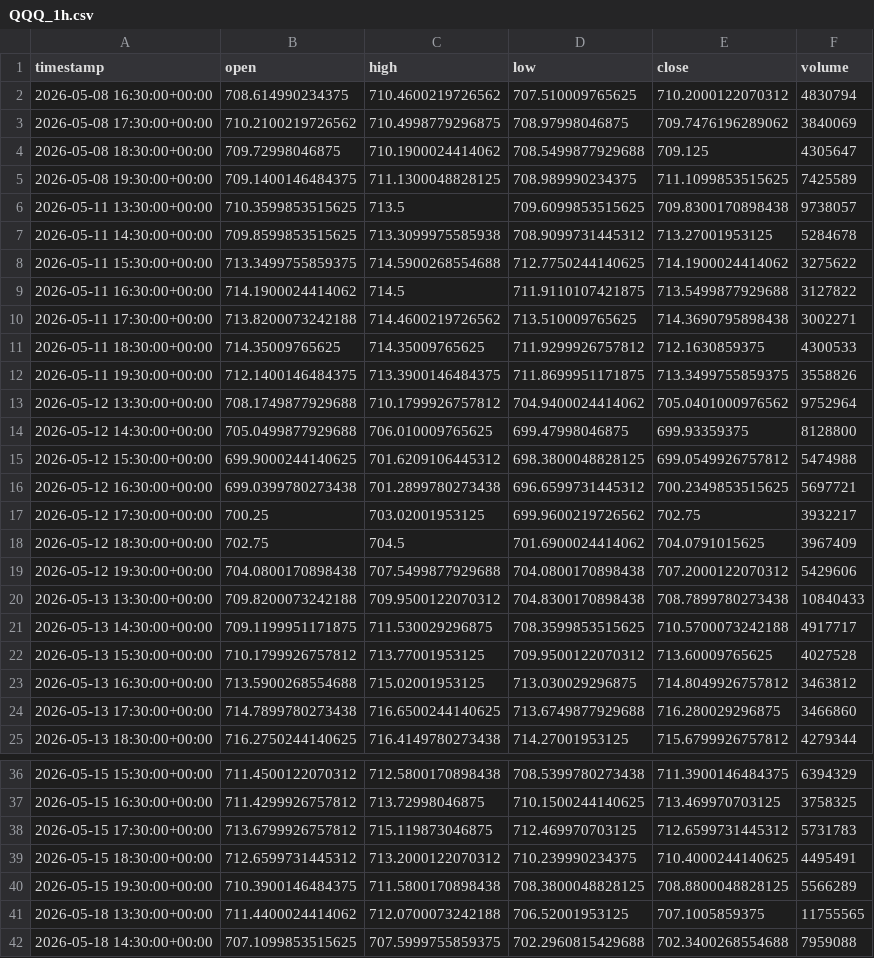
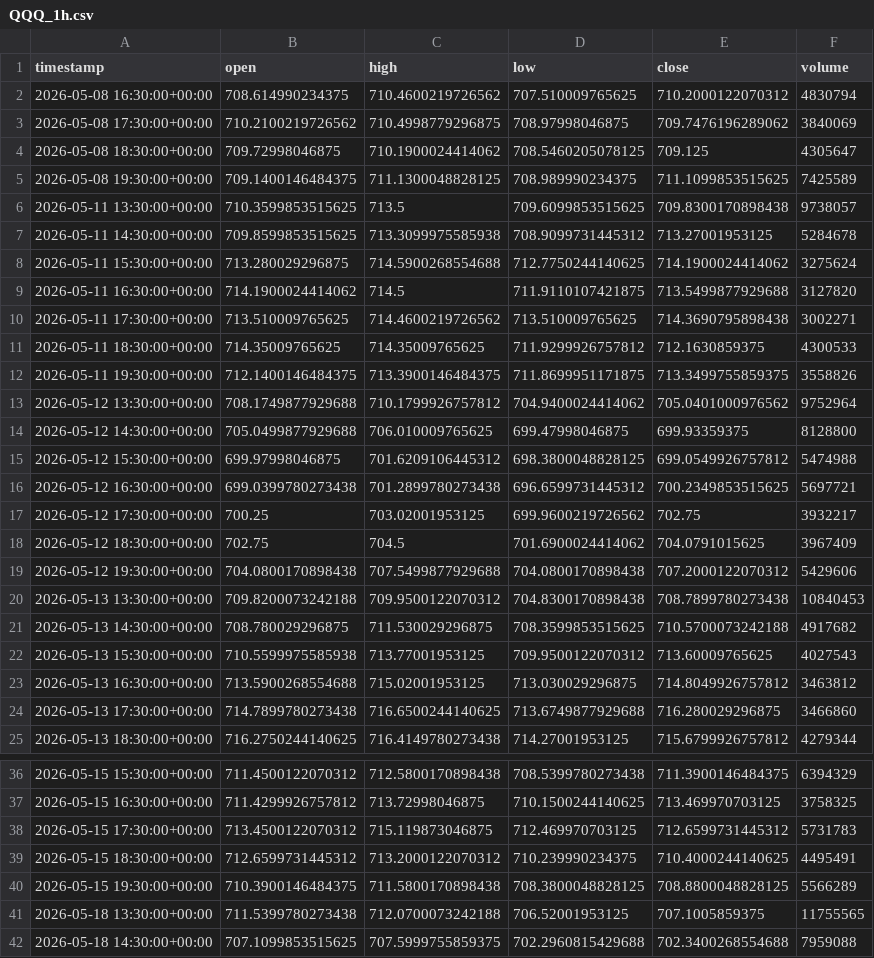
Before and after one commit to maraky122/mesa-brooks, a CSV file: data/ohlc/QQQ_1h.csv, drawn as a sheet; only a part is shown, gaps mark what is left out; the diff covers the shown part only.

```diff
--- a/data/ohlc/QQQ_1h.csv
+++ b/data/ohlc/QQQ_1h.csv
@@ -3,3 +3,3 @@ timestamp,open,high,low,close,volume
 2026-05-08 17:30:00+00:00,710.2100219726562,710.4998779296875,708.97998046875,709.7476196289062,3840069
-2026-05-08 18:30:00+00:00,709.72998046875,710.1900024414062,708.5499877929688,709.125,4305647
+2026-05-08 18:30:00+00:00,709.72998046875,710.1900024414062,708.5460205078125,709.125,4305647
 2026-05-08 19:30:00+00:00,709.1400146484375,711.1300048828125,708.989990234375,711.1099853515625,7425589
@@ -7,5 +7,5 @@ timestamp,open,high,low,close,volume
 2026-05-11 14:30:00+00:00,709.8599853515625,713.3099975585938,708.9099731445312,713.27001953125,5284678
-2026-05-11 15:30:00+00:00,713.3499755859375,714.5900268554688,712.7750244140625,714.1900024414062,3275622
-2026-05-11 16:30:00+00:00,714.1900024414062,714.5,711.9110107421875,713.5499877929688,3127822
-2026-05-11 17:30:00+00:00,713.8200073242188,714.4600219726562,713.510009765625,714.3690795898438,3002271
+2026-05-11 15:30:00+00:00,713.280029296875,714.5900268554688,712.7750244140625,714.1900024414062,3275624
+2026-05-11 16:30:00+00:00,714.1900024414062,714.5,711.9110107421875,713.5499877929688,3127820
+2026-05-11 17:30:00+00:00,713.510009765625,714.4600219726562,713.510009765625,714.3690795898438,3002271
 2026-05-11 18:30:00+00:00,714.35009765625,714.35009765625,711.9299926757812,712.1630859375,4300533
@@ -14,3 +14,3 @@ timestamp,open,high,low,close,volume
 2026-05-12 14:30:00+00:00,705.0499877929688,706.010009765625,699.47998046875,699.93359375,8128800
-2026-05-12 15:30:00+00:00,699.9000244140625,701.6209106445312,698.3800048828125,699.0549926757812,5474988
+2026-05-12 15:30:00+00:00,699.97998046875,701.6209106445312,698.3800048828125,699.0549926757812,5474988
 2026-05-12 16:30:00+00:00,699.0399780273438,701.2899780273438,696.6599731445312,700.2349853515625,5697721
@@ -19,5 +19,5 @@ timestamp,open,high,low,close,volume
 2026-05-12 19:30:00+00:00,704.0800170898438,707.5499877929688,704.0800170898438,707.2000122070312,5429606
-2026-05-13 13:30:00+00:00,709.8200073242188,709.9500122070312,704.8300170898438,708.7899780273438,10840433
-2026-05-13 14:30:00+00:00,709.1199951171875,711.530029296875,708.3599853515625,710.5700073242188,4917717
-2026-05-13 15:30:00+00:00,710.1799926757812,713.77001953125,709.9500122070312,713.60009765625,4027528
+2026-05-13 13:30:00+00:00,709.8200073242188,709.9500122070312,704.8300170898438,708.7899780273438,10840453
+2026-05-13 14:30:00+00:00,708.780029296875,711.530029296875,708.3599853515625,710.5700073242188,4917682
+2026-05-13 15:30:00+00:00,710.5599975585938,713.77001953125,709.9500122070312,713.60009765625,4027543
 2026-05-13 16:30:00+00:00,713.5900268554688,715.02001953125,713.030029296875,714.8049926757812,3463812
@@ -37,6 +37,6 @@ timestamp,open,high,low,close,volume
 2026-05-15 16:30:00+00:00,711.4299926757812,713.72998046875,710.1500244140625,713.469970703125,3758325
-2026-05-15 17:30:00+00:00,713.6799926757812,715.119873046875,712.469970703125,712.6599731445312,5731783
+2026-05-15 17:30:00+00:00,713.4500122070312,715.119873046875,712.469970703125,712.6599731445312,5731783
 2026-05-15 18:30:00+00:00,712.6599731445312,713.2000122070312,710.239990234375,710.4000244140625,4495491
 2026-05-15 19:30:00+00:00,710.3900146484375,711.5800170898438,708.3800048828125,708.8800048828125,5566289
-2026-05-18 13:30:00+00:00,711.4400024414062,712.0700073242188,706.52001953125,707.1005859375,11755565
+2026-05-18 13:30:00+00:00,711.5399780273438,712.0700073242188,706.52001953125,707.1005859375,11755565
 2026-05-18 14:30:00+00:00,707.1099853515625,707.5999755859375,702.2960815429688,702.3400268554688,7959088
```
Also changed, not shown: 1 edited cell elsewhere in this file, data/ohlc/ETHUSDT_1h.csv, data/ohlc/QQQ_1d.csv, 26 other files.
